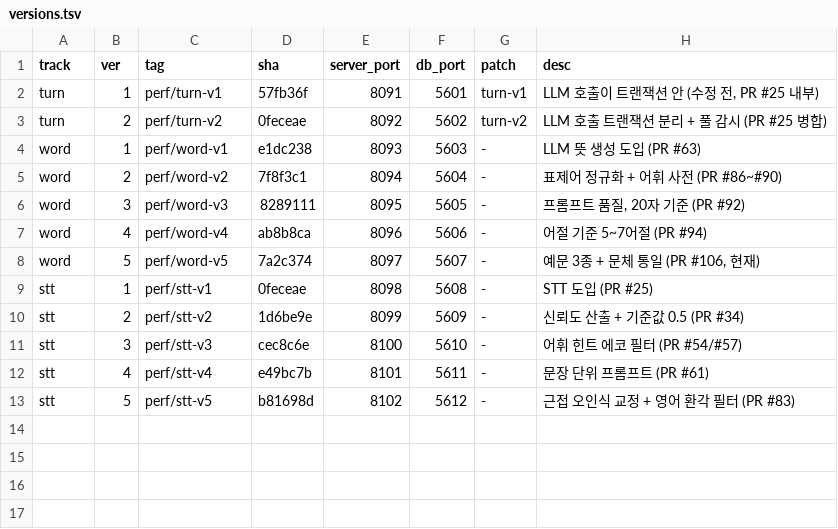
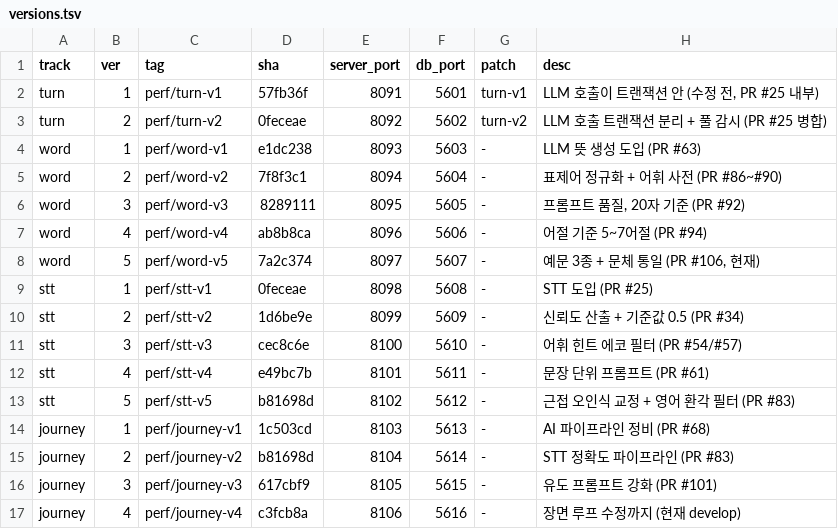
Before and after one commit to team-mugunghwa/goodquestion-backend, a TSV file: perf/versions.tsv, drawn as a sheet.

Commit message:
feat(perf): 여정 트랙 추가 - 이야기 시작부터 종료까지 구간별 실측
아이 한 명이 이야기를 완주하는 흐름을 클라이언트 관점에서 그대로 밟으며
모든 호출을 구간 이름표로 잰다. 발화 길이 버킷(short/medium/long)을
턴마다 순환시켜 입력 길이 의존을 재고, 캐릭터 응답의 글자/문장 수를
기록해 출력 길이 의존을 관찰한다. TTS는 클라이언트 실제 경로 그대로
응답 문장 수만큼 순차 호출한다 - 서버 로그에 안 잡히는 숨은 체감 구간.

측정 후 server.log의 TurnTimer 줄을 파싱해 턴 내부(준비/분석/판단/대사/
반영)를 합류시킨다. 서버는 실패 제출에도 finally로 한 줄을 남기므로
모든 시도를 세어 순서를 맞춘다. 버전 지점은 대화 파이프라인이 실질
변경된 4곳(#68, #83, #101, 현재).

```diff
--- a/perf/versions.tsv
+++ b/perf/versions.tsv
@@ -13 +13,5 @@ stt	4	perf/stt-v4	e49bc7b	8101	5611	-	문장 단위 프롬프트 (PR #61)
 stt	5	perf/stt-v5	b81698d	8102	5612	-	근접 오인식 교정 + 영어 환각 필터 (PR #83)
+journey	1	perf/journey-v1	1c503cd	8103	5613	-	AI 파이프라인 정비 (PR #68)
+journey	2	perf/journey-v2	b81698d	8104	5614	-	STT 정확도 파이프라인 (PR #83)
+journey	3	perf/journey-v3	617cbf9	8105	5615	-	유도 프롬프트 강화 (PR #101)
+journey	4	perf/journey-v4	c3fcb8a	8106	5616	-	장면 루프 수정까지 (현재 develop)
```
Also changed, not shown: 2 other files.
